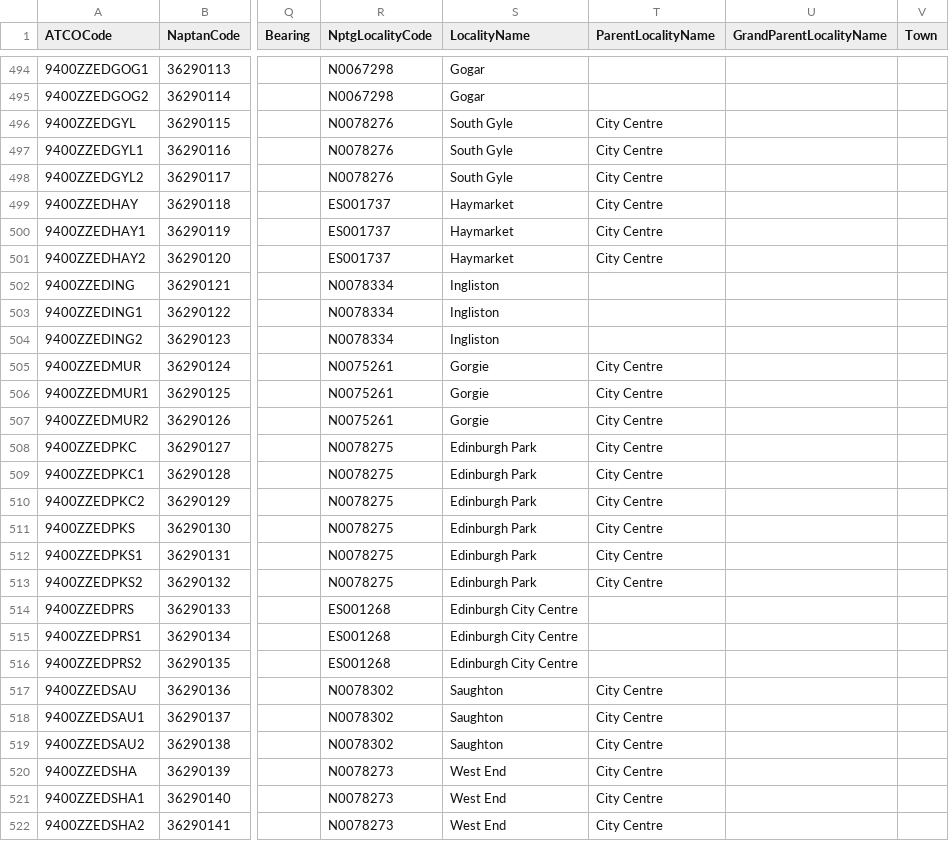
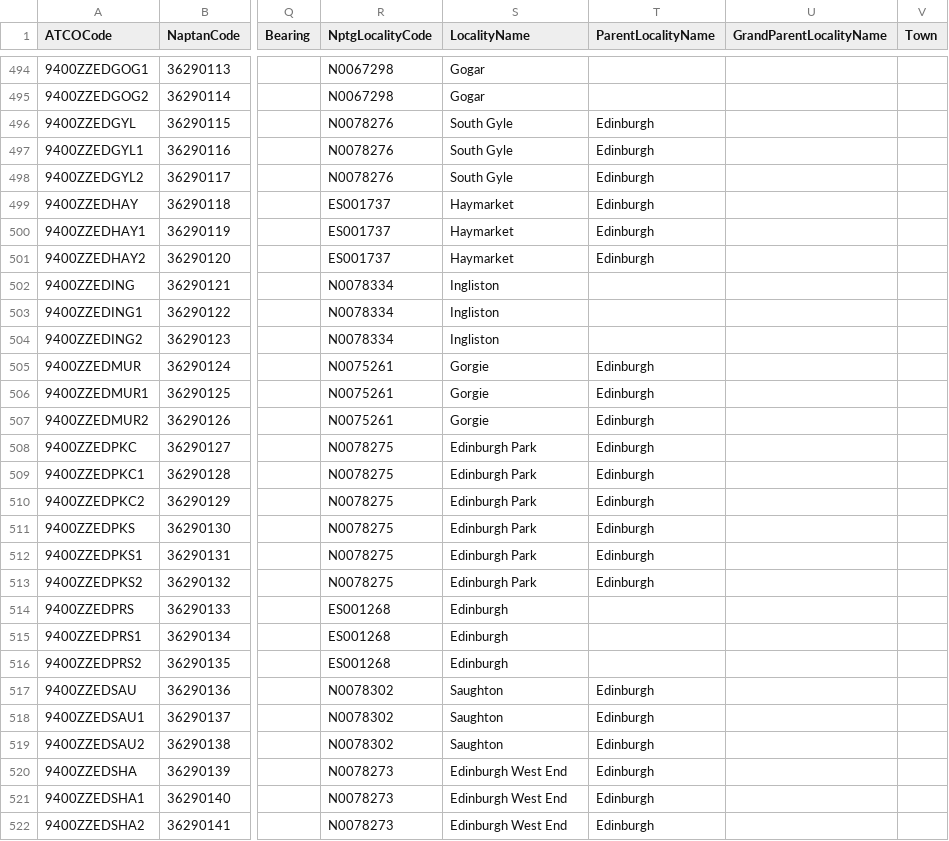
Before and after one commit to bustimes/scrapings, a CSV file: naptan/147 940 National - National Tram.csv, drawn as a sheet; only a part is shown, gaps mark what is left out; the diff covers the shown part only; the diff names each change by its address in the sheet, - before the commit and + after, or states it on an @@ line.

```diff
--- a/naptan/147 940 National - National Tram.csv
+++ b/naptan/147 940 National - National Tram.csv
-T496:T501 (ParentLocalityName): City Centre
+T496:T501 (ParentLocalityName): Edinburgh
-T505:T513 (ParentLocalityName): City Centre
+T505:T513 (ParentLocalityName): Edinburgh
-S514:S516 (LocalityName): Edinburgh City Centre
+S514:S516 (LocalityName): Edinburgh
-T517:T522 (ParentLocalityName): City Centre
+T517:T522 (ParentLocalityName): Edinburgh
-S520:S522 (LocalityName): West End
+S520:S522 (LocalityName): Edinburgh West End
```
Also changed, not shown: 36 edited cells elsewhere in this file, naptan/110 910 National - National Rail.csv, naptan/124 620 Edinburgh.csv, 2 other files.
